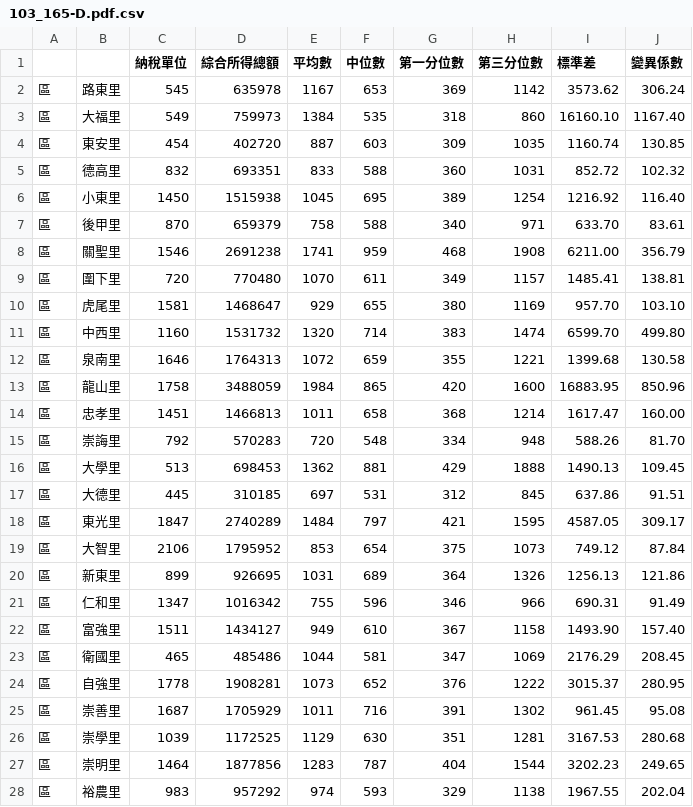
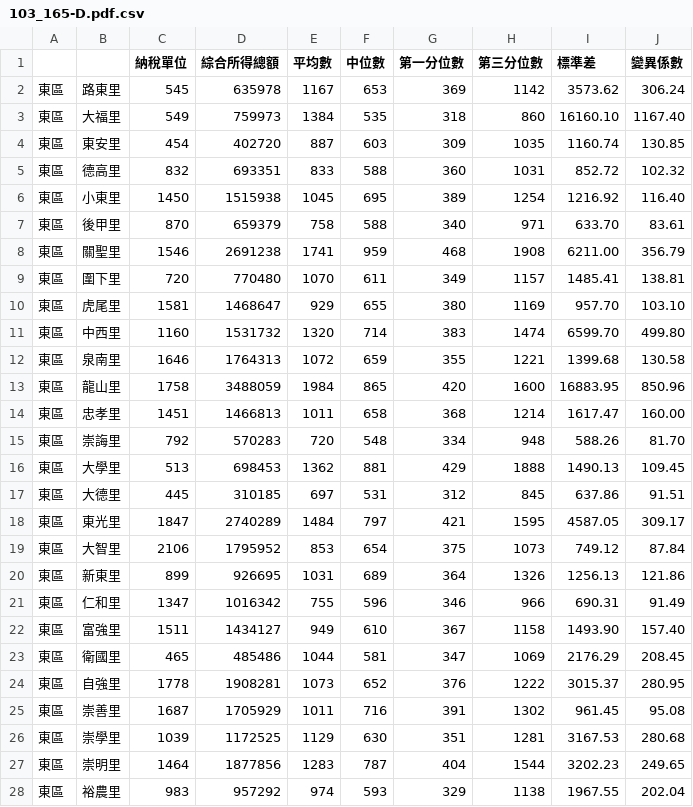
Before and after one commit to cicadatatw/taiwan-income-by-village, a CSV file: 2014/103_165-D.pdf.csv, drawn as a sheet; only a part is shown; the diff covers the shown part only.

```diff
--- a/2014/103_165-D.pdf.csv
+++ b/2014/103_165-D.pdf.csv
@@ -1,28 +1,28 @@
 "","",納稅單位,綜合所得總額,平均數,中位數,第一分位數,第三分位數,標準差,變異係數
-區,路東里,545,635978,1167,653,369,1142,3573.62,306.24
-區,大福里,549,759973,1384,535,318,860,16160.10,1167.40
-區,東安里,454,402720,887,603,309,1035,1160.74,130.85
-區,德高里,832,693351,833,588,360,1031,852.72,102.32
-區,小東里,1450,1515938,1045,695,389,1254,1216.92,116.40
-區,後甲里,870,659379,758,588,340,971,633.70,83.61
-區,關聖里,1546,2691238,1741,959,468,1908,6211.00,356.79
-區,圍下里,720,770480,1070,611,349,1157,1485.41,138.81
-區,虎尾里,1581,1468647,929,655,380,1169,957.70,103.10
-區,中西里,1160,1531732,1320,714,383,1474,6599.70,499.80
-區,泉南里,1646,1764313,1072,659,355,1221,1399.68,130.58
-區,龍山里,1758,3488059,1984,865,420,1600,16883.95,850.96
-區,忠孝里,1451,1466813,1011,658,368,1214,1617.47,160.00
-區,崇誨里,792,570283,720,548,334,948,588.26,81.70
-區,大學里,513,698453,1362,881,429,1888,1490.13,109.45
-區,大德里,445,310185,697,531,312,845,637.86,91.51
-區,東光里,1847,2740289,1484,797,421,1595,4587.05,309.17
-區,大智里,2106,1795952,853,654,375,1073,749.12,87.84
-區,新東里,899,926695,1031,689,364,1326,1256.13,121.86
-區,仁和里,1347,1016342,755,596,346,966,690.31,91.49
-區,富強里,1511,1434127,949,610,367,1158,1493.90,157.40
-區,衛國里,465,485486,1044,581,347,1069,2176.29,208.45
-區,自強里,1778,1908281,1073,652,376,1222,3015.37,280.95
-區,崇善里,1687,1705929,1011,716,391,1302,961.45,95.08
-區,崇學里,1039,1172525,1129,630,351,1281,3167.53,280.68
-區,崇明里,1464,1877856,1283,787,404,1544,3202.23,249.65
-區,裕農里,983,957292,974,593,329,1138,1967.55,202.04
+東區,路東里,545,635978,1167,653,369,1142,3573.62,306.24
+東區,大福里,549,759973,1384,535,318,860,16160.10,1167.40
+東區,東安里,454,402720,887,603,309,1035,1160.74,130.85
+東區,德高里,832,693351,833,588,360,1031,852.72,102.32
+東區,小東里,1450,1515938,1045,695,389,1254,1216.92,116.40
+東區,後甲里,870,659379,758,588,340,971,633.70,83.61
+東區,關聖里,1546,2691238,1741,959,468,1908,6211.00,356.79
+東區,圍下里,720,770480,1070,611,349,1157,1485.41,138.81
+東區,虎尾里,1581,1468647,929,655,380,1169,957.70,103.10
+東區,中西里,1160,1531732,1320,714,383,1474,6599.70,499.80
+東區,泉南里,1646,1764313,1072,659,355,1221,1399.68,130.58
+東區,龍山里,1758,3488059,1984,865,420,1600,16883.95,850.96
+東區,忠孝里,1451,1466813,1011,658,368,1214,1617.47,160.00
+東區,崇誨里,792,570283,720,548,334,948,588.26,81.70
+東區,大學里,513,698453,1362,881,429,1888,1490.13,109.45
+東區,大德里,445,310185,697,531,312,845,637.86,91.51
+東區,東光里,1847,2740289,1484,797,421,1595,4587.05,309.17
+東區,大智里,2106,1795952,853,654,375,1073,749.12,87.84
+東區,新東里,899,926695,1031,689,364,1326,1256.13,121.86
+東區,仁和里,1347,1016342,755,596,346,966,690.31,91.49
+東區,富強里,1511,1434127,949,610,367,1158,1493.90,157.40
+東區,衛國里,465,485486,1044,581,347,1069,2176.29,208.45
+東區,自強里,1778,1908281,1073,652,376,1222,3015.37,280.95
+東區,崇善里,1687,1705929,1011,716,391,1302,961.45,95.08
+東區,崇學里,1039,1172525,1129,630,351,1281,3167.53,280.68
+東區,崇明里,1464,1877856,1283,787,404,1544,3202.23,249.65
+東區,裕農里,983,957292,974,593,329,1138,1967.55,202.04
```
Also changed, not shown: 148 edited cells elsewhere in this file, 2014/103_165-B.pdf.csv, 2014/103_165-J.pdf.csv, 17 other files.
